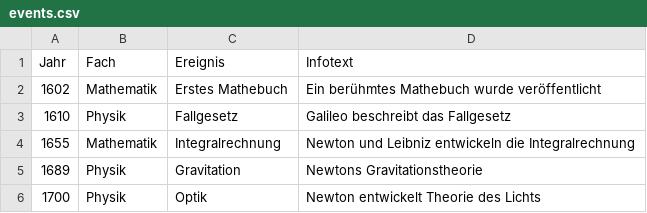
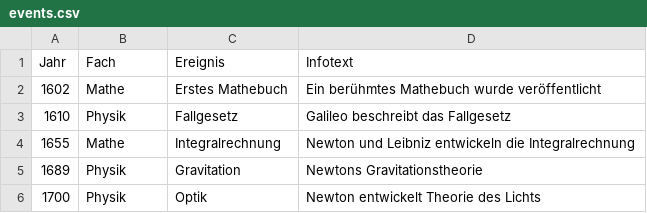
Before and after one commit to nicoleo97/Zeitleiste, a CSV file: data/events.csv, drawn as a sheet.

```diff
--- a/data/events.csv
+++ b/data/events.csv
@@ -1,5 +1,5 @@
 Jahr,Fach,Ereignis,Infotext
-1602,Mathematik,Erstes Mathebuch,"Ein berühmtes Mathebuch wurde veröffentlicht"
+1602,Mathe,Erstes Mathebuch,"Ein berühmtes Mathebuch wurde veröffentlicht"
 1610,Physik,Fallgesetz,"Galileo beschreibt das Fallgesetz"
-1655,Mathematik,Integralrechnung,"Newton und Leibniz entwickeln die Integralrechnung"
+1655,Mathe,Integralrechnung,"Newton und Leibniz entwickeln die Integralrechnung"
 1689,Physik,Gravitation,"Newtons Gravitationstheorie"
```
Also changed, not shown: 3 other files.
